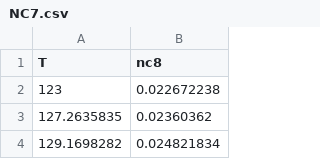
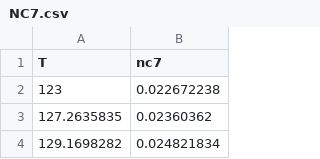
Before and after one commit to anastassaoui/app-for-Dist, a CSV file: data/NC7.csv, drawn as a sheet; only a part is shown.

Commit message:
have all data need fenske now

```diff
--- a/data/NC7.csv
+++ b/data/NC7.csv
@@ -1,2 +1,2 @@
-T,nc8
+T,nc7
 123,0.022672238
```
Also changed, not shown: 4 other files.
